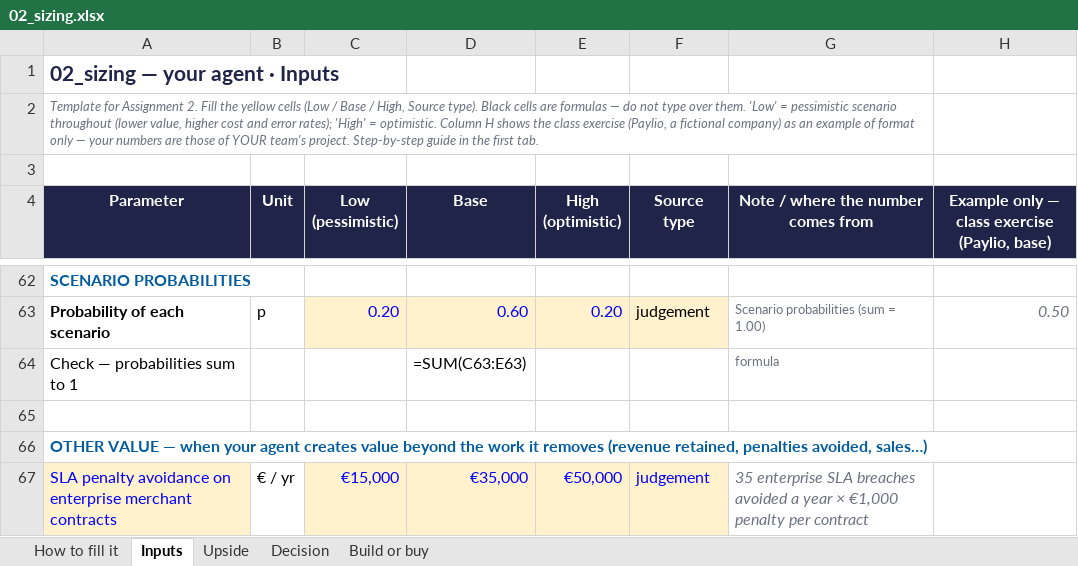
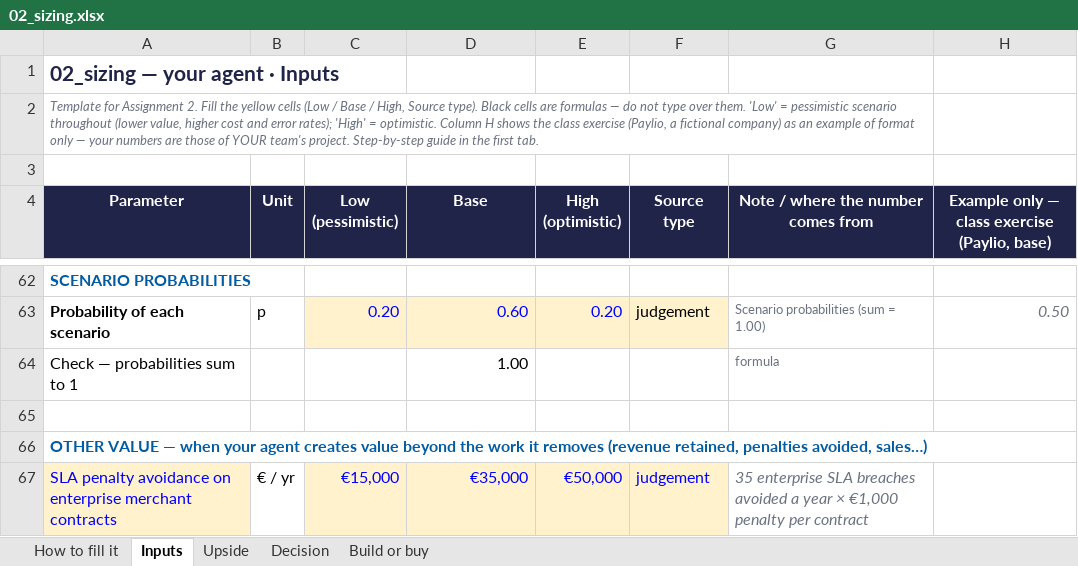
Before and after one commit to BenjaminAHS/project-product-management, an Excel workbook: 02_sizing.xlsx, sheet Inputs, drawn as a sheet; only a part is shown, gaps mark what is left out; values as stored, in another font and other column widths than the file's, no borders; formulas without a stored value are shown as written; the diff covers the shown part only; the diff names each change by its address in the sheet, - before the commit and + after, or states it on an @@ line.

```diff
--- a/02_sizing.xlsx (sheet Inputs)
+++ b/02_sizing.xlsx (sheet Inputs)
-D64 (Base): =SUM(C63:E63)
+D64 (Base): 1.00
```
Also changed, not shown: 18 edited cells elsewhere in this sheet, sheet Upside, sheet Decision, sheet Build or buy, 20 other files.
